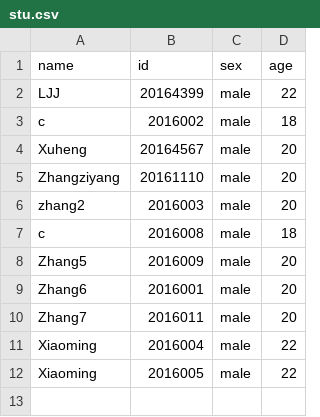
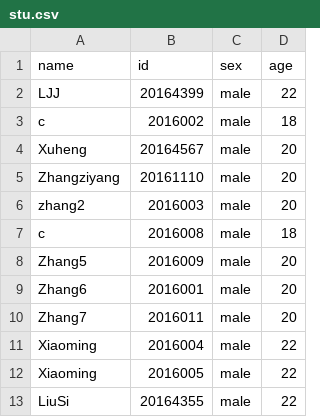
Before and after one commit to Loong-Lin/SQL_Yonge, a CSV file: database/tables/stu.csv, drawn as a sheet.

```diff
--- a/database/tables/stu.csv
+++ b/database/tables/stu.csv
@@ -12 +12,2 @@ Xiaoming,2016004,male,22
 Xiaoming,2016005,male,22
+LiuSi,20164355,male,22
```
Also changed, not shown: 11 other files.
